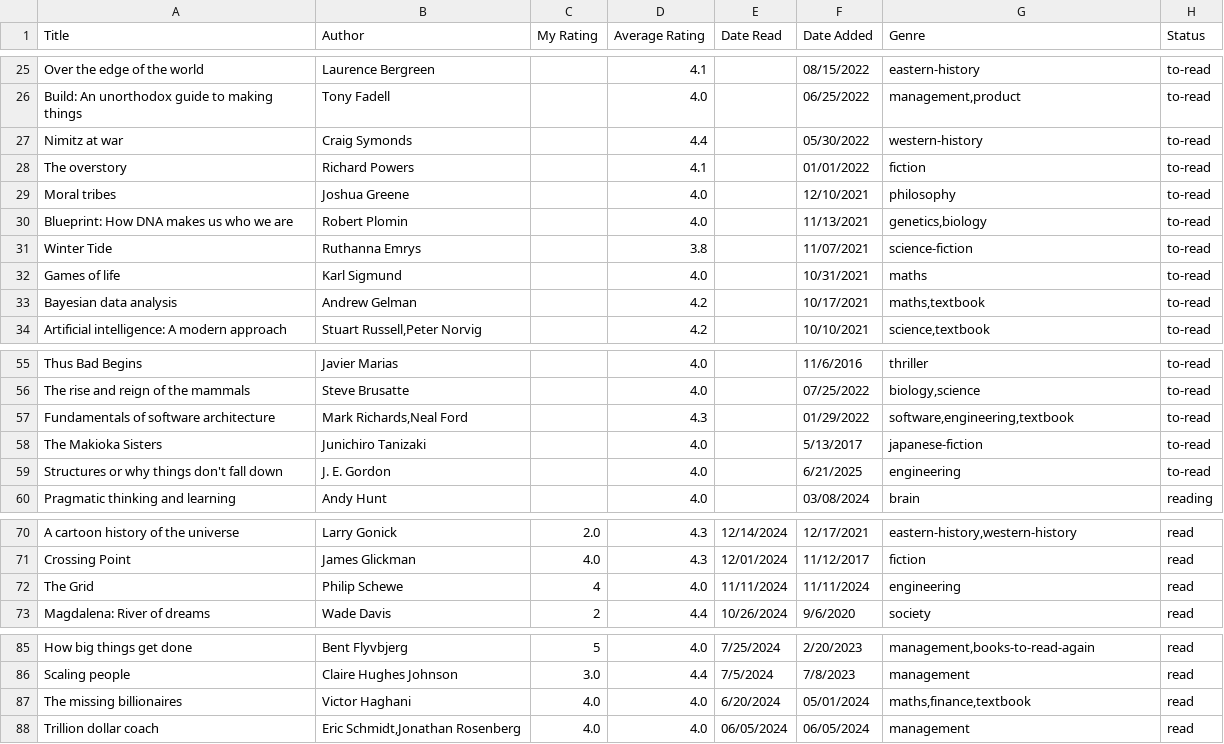
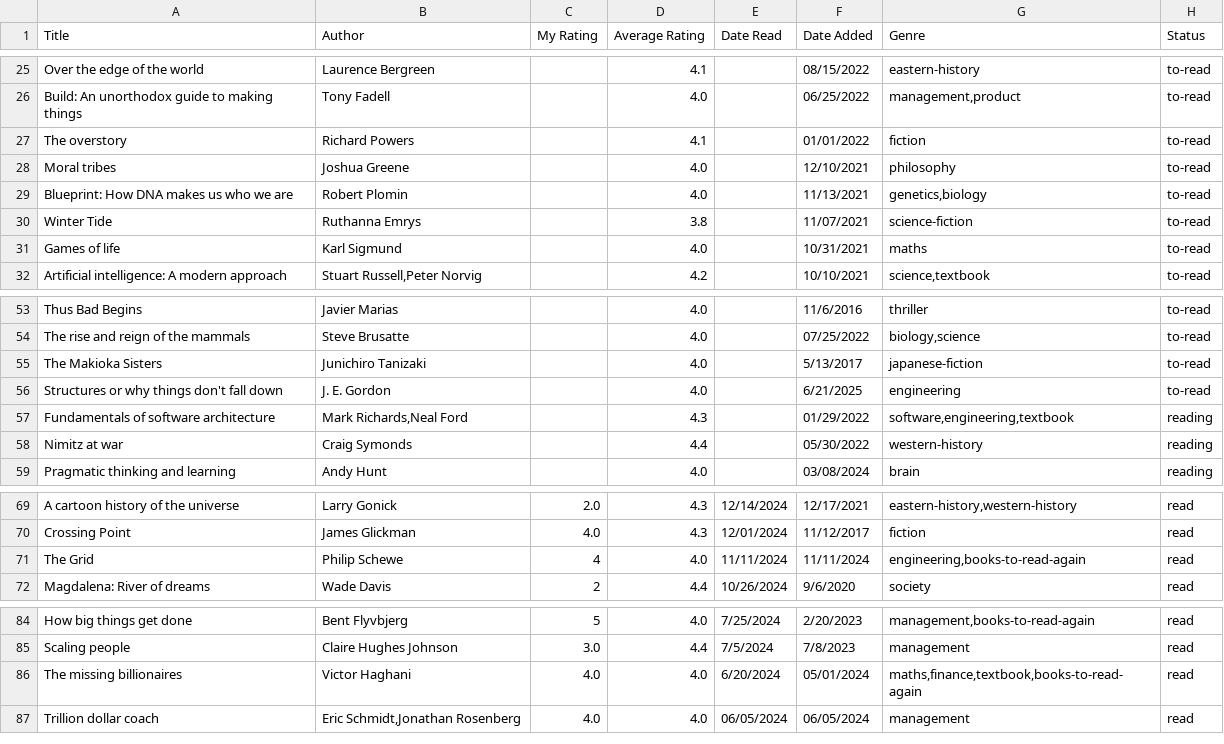
Before and after one commit to dilipwarrier/public, a CSV file: research/books_list.csv, drawn as a sheet; only a part is shown, gaps mark what is left out.

```diff
--- a/research/books_list.csv
+++ b/research/books_list.csv
@@ -26,3 +26,2 @@ Over the edge of the world,Laurence Bergreen,,4.1,,08/15/2022,eastern-history,to
 Build: An unorthodox guide to making things,Tony Fadell,,4.0,,06/25/2022,"management,product",to-read
-Nimitz at war,Craig Symonds,,4.4,,05/30/2022,western-history,to-read
 The overstory,Richard Powers,,4.1,,01/01/2022,fiction,to-read
@@ -32,3 +31,2 @@ Winter Tide,Ruthanna Emrys,,3.8,,11/07/2021,science-fiction,to-read
 Games of life,Karl Sigmund,,4.0,,10/31/2021,maths,to-read
-Bayesian data analysis,Andrew Gelman,,4.2,,10/17/2021,"maths,textbook",to-read
 Artificial intelligence: A modern approach,"Stuart Russell,Peter Norvig",,4.2,,10/10/2021,"science,textbook",to-read
@@ -56,5 +54,6 @@ Thus Bad Begins,Javier Marias,,4.0,,11/6/2016,thriller,to-read
 The rise and reign of the mammals,Steve Brusatte,,4.0,,07/25/2022,"biology,science",to-read
-Fundamentals of software architecture,"Mark Richards,Neal Ford",,4.3,,01/29/2022,"software,engineering,textbook",to-read
 The Makioka Sisters,Junichiro Tanizaki,,4.0,,5/13/2017,japanese-fiction,to-read
 Structures or why things don't fall down,J. E. Gordon,,4.0,,6/21/2025,engineering,to-read
+Fundamentals of software architecture,"Mark Richards,Neal Ford",,4.3,,01/29/2022,"software,engineering,textbook",reading
+Nimitz at war,Craig Symonds,,4.4,,05/30/2022,western-history,reading
 Pragmatic thinking and learning,Andy Hunt,,4.0,,03/08/2024,brain,reading
@@ -71,3 +70,3 @@ A cartoon history of the universe,Larry Gonick,2.0,4.3,12/14/2024,12/17/2021,"ea
 Crossing Point,James Glickman,4.0,4.3,12/01/2024,11/12/2017,fiction,read
-The Grid,Philip Schewe,4,4.0,11/11/2024,11/11/2024,engineering,read
+The Grid,Philip Schewe,4,4.0,11/11/2024,11/11/2024,"engineering,books-to-read-again",read
 Magdalena: River of dreams,Wade Davis,2,4.4,10/26/2024,9/6/2020,society,read
@@ -86,3 +85,3 @@ How big things get done,Bent Flyvbjerg,5,4.0,7/25/2024,2/20/2023,"management,boo
 Scaling people,Claire Hughes Johnson,3.0,4.4,7/5/2024,7/8/2023,management,read
-The missing billionaires,Victor Haghani,4.0,4.0,6/20/2024,05/01/2024,"maths,finance,textbook",read
+The missing billionaires,Victor Haghani,4.0,4.0,6/20/2024,05/01/2024,"maths,finance,textbook,books-to-read-again",read
 Trillion dollar coach,"Eric Schmidt,Jonathan Rosenberg",4.0,4.0,06/05/2024,06/05/2024,management,read
```
Also changed, not shown: 2 other files.
